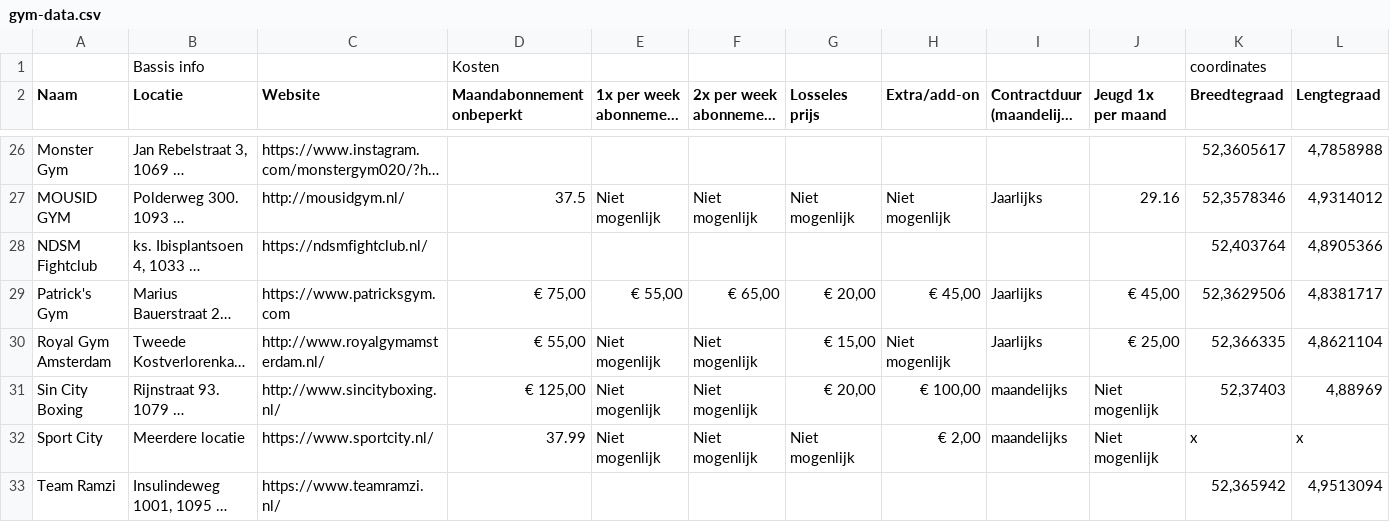
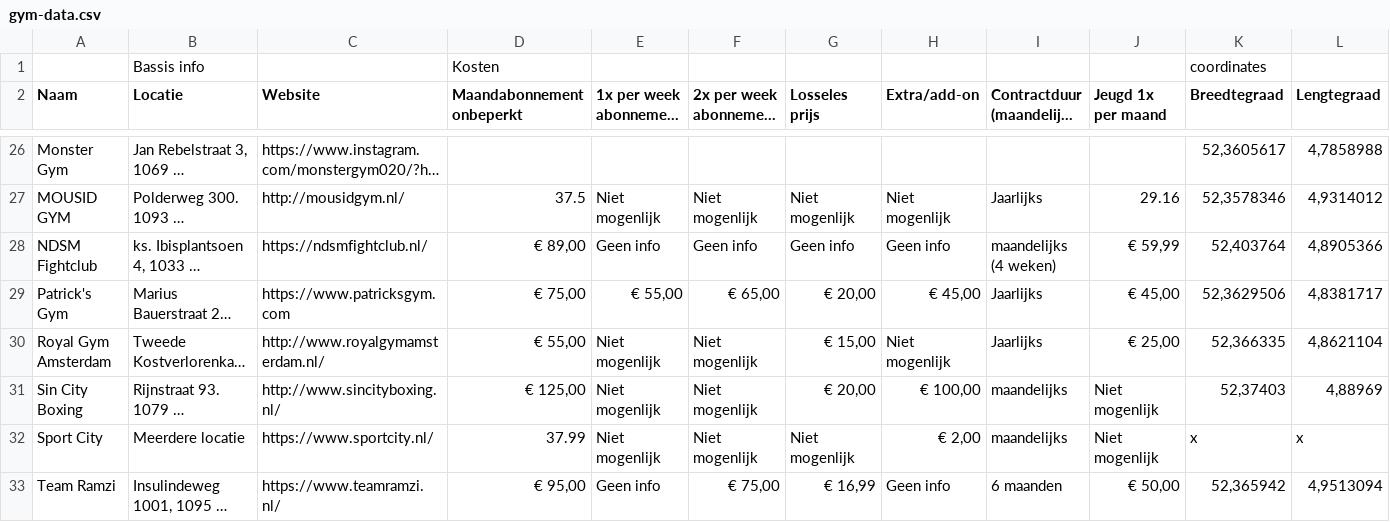
Before and after one commit to jonasmilofransman-cmd/gym-dashboard, a CSV file: public/gym-data.csv, drawn as a sheet; only a part is shown, gaps mark what is left out; long unchanged cells end in …; the diff covers the shown part only; the diff names each change by its address in the sheet, - before the commit and + after, or states it on an @@ line.

```diff
--- a/public/gym-data.csv
+++ b/public/gym-data.csv
-D28 (Maandabonnement onbeperkt): (empty)
+D28 (Maandabonnement onbeperkt): € 89,00
-E28: (empty)
+E28: Geen info
-F28: (empty)
+F28: Geen info
-G28 (Losseles prijs): (empty)
+G28 (Losseles prijs): Geen info
-H28 (Extra/add-on): (empty)
+H28 (Extra/add-on): Geen info
-I28: (empty)
+I28: maandelijks (4 weken)
-J28 (Jeugd 1x per maand): (empty)
+J28 (Jeugd 1x per maand): € 59,99
-D33 (Maandabonnement onbeperkt): (empty)
+D33 (Maandabonnement onbeperkt): € 95,00
-E33: (empty)
+E33: Geen info
-F33: (empty)
+F33: € 75,00
-G33 (Losseles prijs): (empty)
+G33 (Losseles prijs): € 16,99
-H33 (Extra/add-on): (empty)
+H33 (Extra/add-on): Geen info
-I33: (empty)
+I33: 6 maanden
-J33 (Jeugd 1x per maand): (empty)
+J33 (Jeugd 1x per maand): € 50,00
```
Also changed, not shown: 26 edited cells elsewhere in this file, 25 other files.
